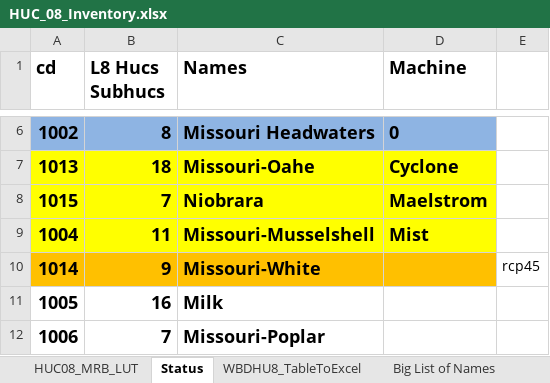
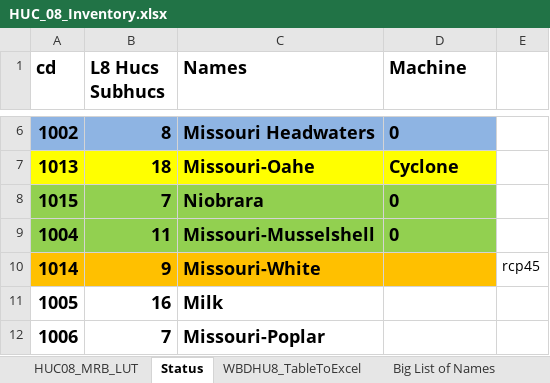
Before and after one commit to wjcapehart/LOCA_Percentile_Processing, an Excel workbook: HUC_08_Inventory.xlsx, sheet Status, drawn as a sheet; only a part is shown, gaps mark what is left out; values as stored, in another font and other column widths than the file's, no borders; charts and pictures not drawn; the diff names each change by its address in the sheet, - before the commit and + after, or states it on an @@ line.

```diff
--- a/HUC_08_Inventory.xlsx (sheet Status)
+++ b/HUC_08_Inventory.xlsx (sheet Status)
-A8:D9 fill: #FFFF00
+A8:D9 fill: #92D050
-D8 (Machine): Maelstrom
+D8 (Machine): 0
-D9 (Machine): Mist
+D9 (Machine): 0
```
Also changed, not shown: 1 other file.
